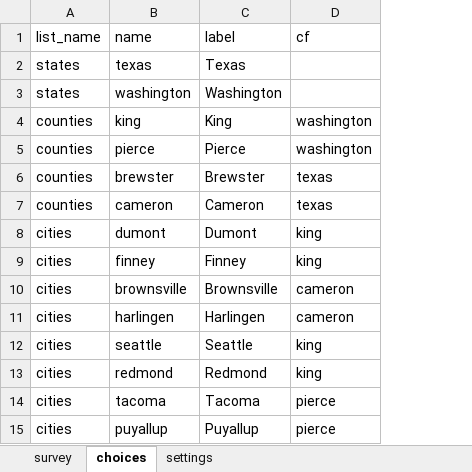
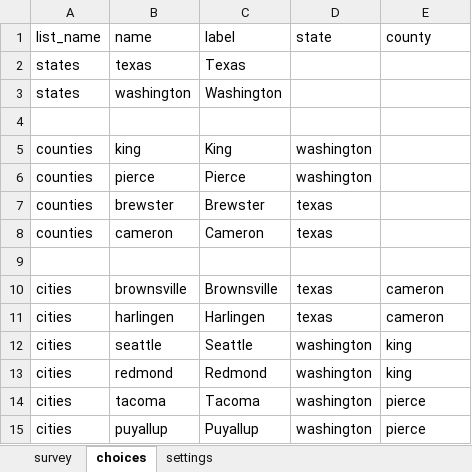
Before and after one commit to XLSForm/xlsform.github.io, an Excel workbook: assets/xlsx/cascading_select.xlsx, sheet choices, drawn as a sheet; values as stored, in another font and other column widths than the file's, no borders; removed rows and columns are numbered as before the commit, all else as after; the diff names each change by its address in the sheet, - before the commit and + after, or states it on an @@ line.

Commit message:
Clarify cascading select example (#207)

```diff
--- a/assets/xlsx/cascading_select.xlsx (sheet choices)
+++ b/assets/xlsx/cascading_select.xlsx (sheet choices)
+column D (state), rows 5-15: washington | washington | texas | texas |  | texas | texas | washington | washington | washington | washington
-E1: cf
+E1: county
+row 4: (empty)
-E5:E6 (county): washington
+E5:E6 (county): (empty)
-E7:E8 (county): texas
+E7:E8 (county): (empty)
-row 9: cities | dumont | Dumont | king
+row 9: (empty)
-row 9: cities | finney | Finney | king
```
Also changed, not shown: sheet survey, sheet settings.
